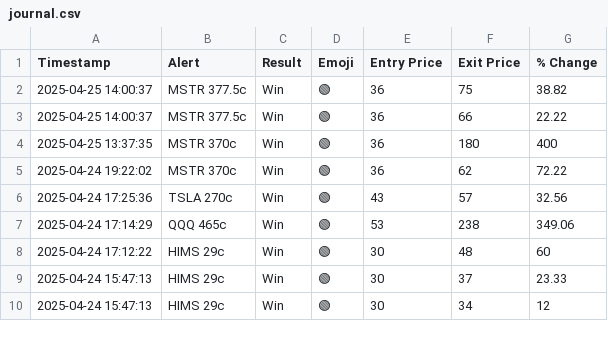
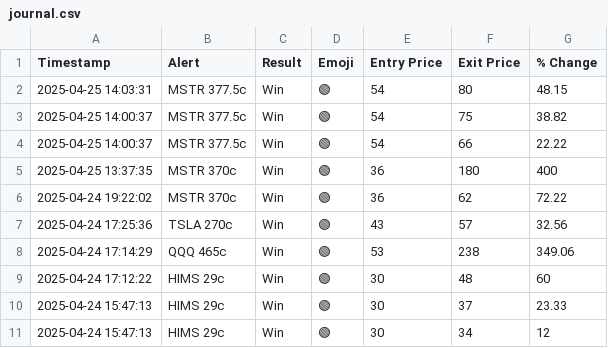
Before and after one commit to flowgeniusmz/daddyisms, a CSV file: journal.csv, drawn as a sheet; only a part is shown.

Commit message:
Update journal.csv

```diff
--- a/journal.csv
+++ b/journal.csv
@@ -1,4 +1,5 @@
 Timestamp,Alert,Result,Emoji,Entry Price,Exit Price,% Change
-2025-04-25 14:00:37, MSTR 377.5c,Win,🟢,36,75, 38.82
-2025-04-25 14:00:37, MSTR 377.5c,Win,🟢,36,66, 22.22
+2025-04-25 14:03:31, MSTR 377.5c,Win,🟢,54,80,48.15
+2025-04-25 14:00:37, MSTR 377.5c,Win,🟢,54,75, 38.82
+2025-04-25 14:00:37, MSTR 377.5c,Win,🟢,54,66, 22.22
 2025-04-25 13:37:35,MSTR 370c,Win,🟢,36,180,400
```
